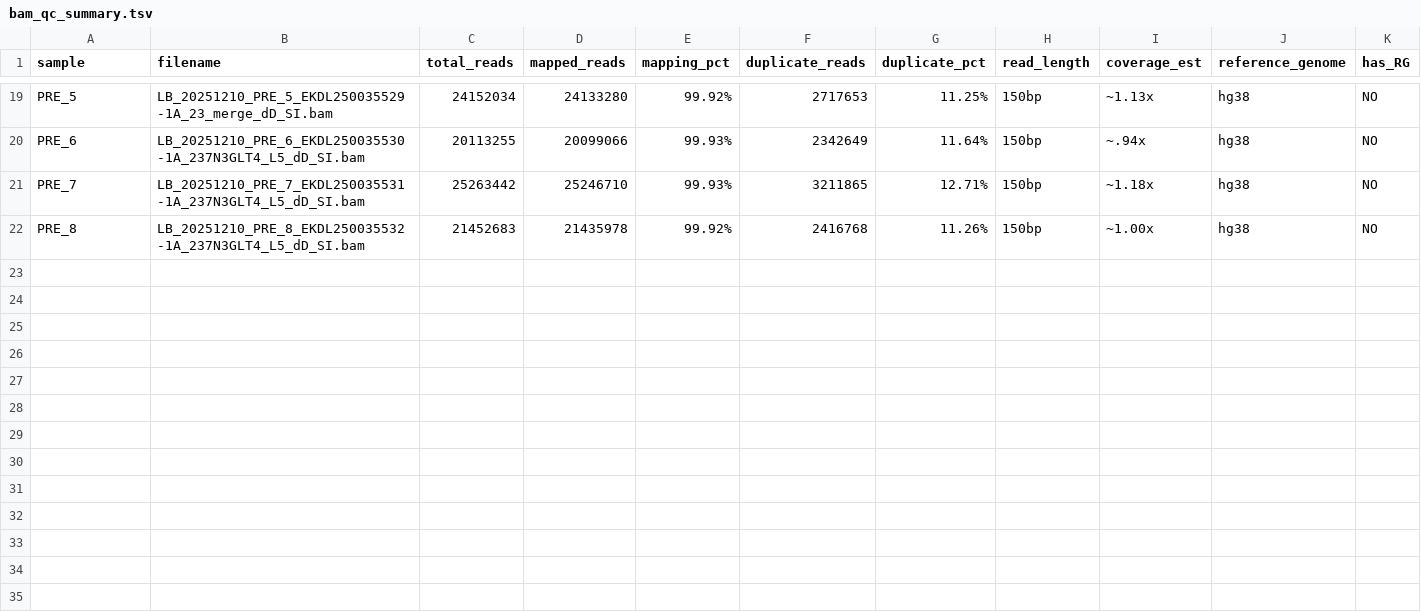
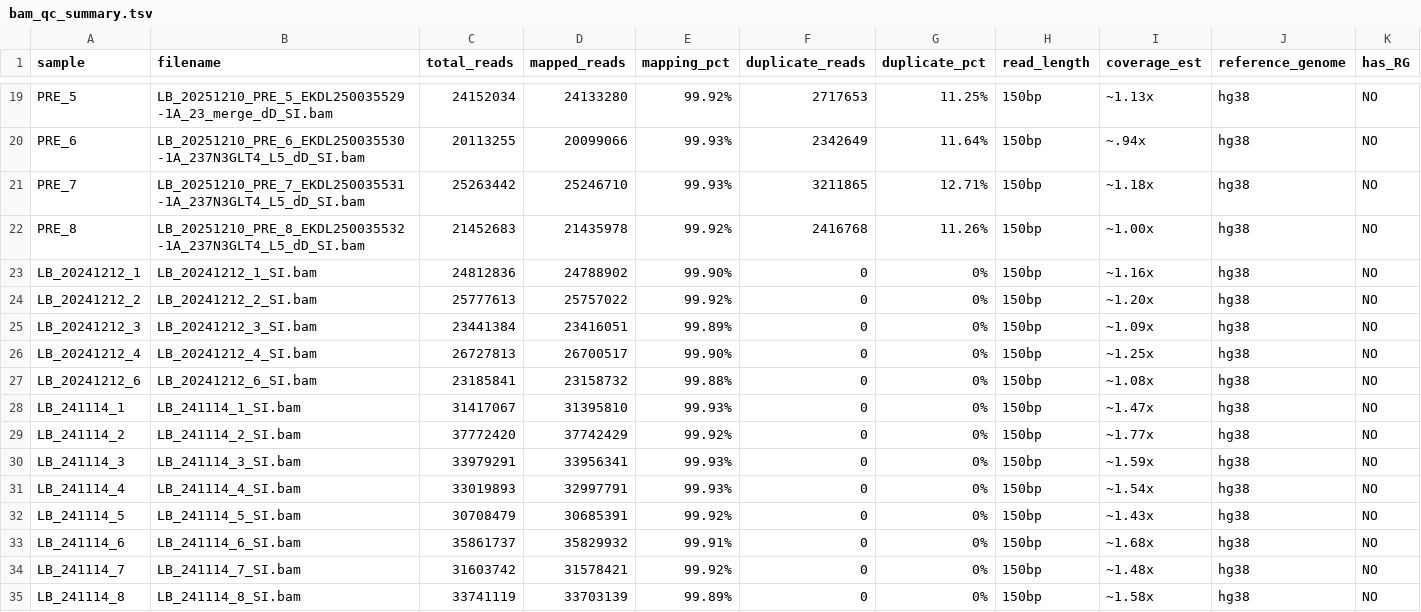
Before and after one commit to nhsas1/PTCL_ctDNA_2026, a TSV file: QC_results/bam_qc_summary.tsv, drawn as a sheet; only a part is shown, gaps mark what is left out; rows hold the shown columns only; the diff names each change by its address in the sheet, - before the commit and + after, or states it on an @@ line.

Commit message:
Add Batch 3 BAM QC data to bam_qc_summary.tsv (34 samples total)

```diff
--- a/QC_results/bam_qc_summary.tsv
+++ b/QC_results/bam_qc_summary.tsv
+row 23: LB_20241212_1 | LB_20241212_1_SI.bam | 24812836 | 24788902 | 99.90% | 0 | 0% | 150bp | ~1.16x | hg38 | NO
+row 24: LB_20241212_2 | LB_20241212_2_SI.bam | 25777613 | 25757022 | 99.92% | 0 | 0% | 150bp | ~1.20x | hg38 | NO
+row 25: LB_20241212_3 | LB_20241212_3_SI.bam | 23441384 | 23416051 | 99.89% | 0 | 0% | 150bp | ~1.09x | hg38 | NO
+row 26: LB_20241212_4 | LB_20241212_4_SI.bam | 26727813 | 26700517 | 99.90% | 0 | 0% | 150bp | ~1.25x | hg38 | NO
+row 27: LB_20241212_6 | LB_20241212_6_SI.bam | 23185841 | 23158732 | 99.88% | 0 | 0% | 150bp | ~1.08x | hg38 | NO
+row 28: LB_241114_1 | LB_241114_1_SI.bam | 31417067 | 31395810 | 99.93% | 0 | 0% | 150bp | ~1.47x | hg38 | NO
+row 29: LB_241114_2 | LB_241114_2_SI.bam | 37772420 | 37742429 | 99.92% | 0 | 0% | 150bp | ~1.77x | hg38 | NO
+row 30: LB_241114_3 | LB_241114_3_SI.bam | 33979291 | 33956341 | 99.93% | 0 | 0% | 150bp | ~1.59x | hg38 | NO
+row 31: LB_241114_4 | LB_241114_4_SI.bam | 33019893 | 32997791 | 99.93% | 0 | 0% | 150bp | ~1.54x | hg38 | NO
+row 32: LB_241114_5 | LB_241114_5_SI.bam | 30708479 | 30685391 | 99.92% | 0 | 0% | 150bp | ~1.43x | hg38 | NO
+row 33: LB_241114_6 | LB_241114_6_SI.bam | 35861737 | 35829932 | 99.91% | 0 | 0% | 150bp | ~1.68x | hg38 | NO
+row 34: LB_241114_7 | LB_241114_7_SI.bam | 31603742 | 31578421 | 99.92% | 0 | 0% | 150bp | ~1.48x | hg38 | NO
+row 35: LB_241114_8 | LB_241114_8_SI.bam | 33741119 | 33703139 | 99.89% | 0 | 0% | 150bp | ~1.58x | hg38 | NO
```
